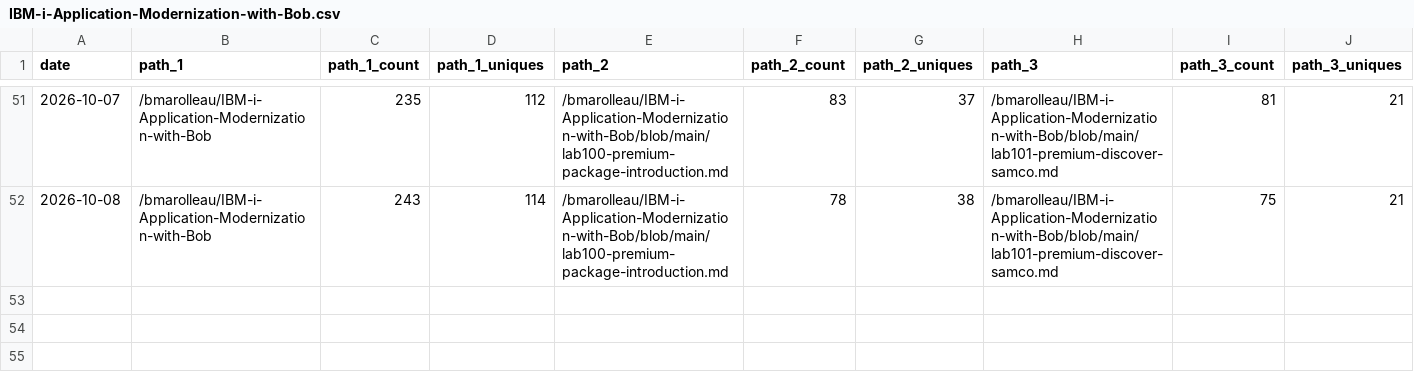
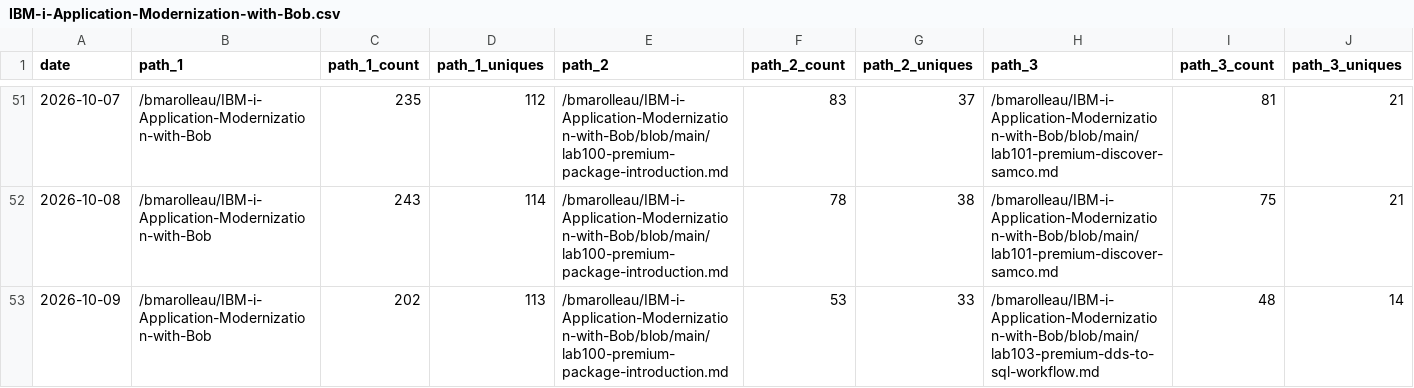
Before and after one commit to bmarolleau/github-repo-traffic-stats, a CSV file: data/github_paths/IBM-i-Application-Modernization-with-Bob.csv, drawn as a sheet; only a part is shown, gaps mark what is left out; rows hold the shown columns only; the diff names each change by its address in the sheet, - before the commit and + after, or states it on an @@ line.

Commit message:
data update

```diff
--- a/data/github_paths/IBM-i-Application-Modernization-with-Bob.csv
+++ b/data/github_paths/IBM-i-Application-Modernization-with-Bob.csv
+row 53: 2026-10-09 | /bmarolleau/IBM-i-Application-Modernization-with-Bob | 202 | 113 | /bmarolleau/IBM-i-Application-Modernization-with-Bob/blob/main/lab100-premium-package-introduction.md | 53 | 33 | /bmarolleau/IBM-i-Application-Modernization-with-Bob/blob/main/lab103-premium-dds-to-sql-workflow.md | 48 | 14
```
Also changed, not shown: data/github_paths/IBM-z-Application-Modernization-with-Bob-ppz.csv, data/github_paths/flight400-demo.csv, 21 other files.
